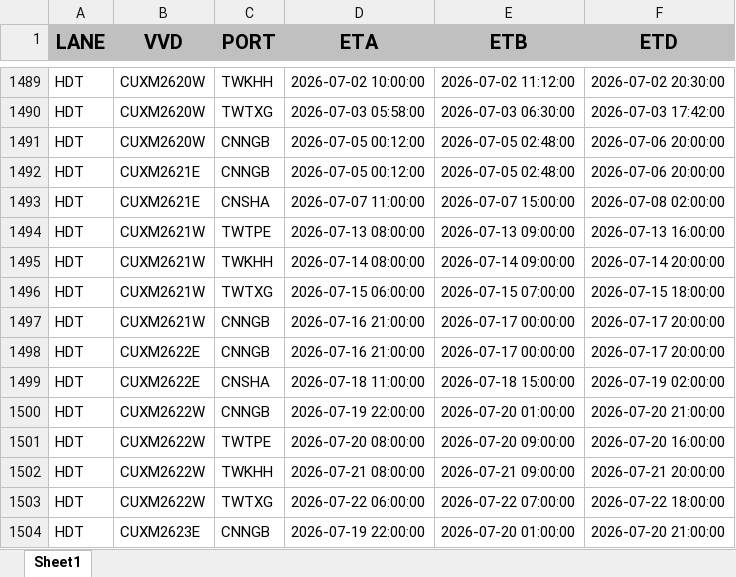
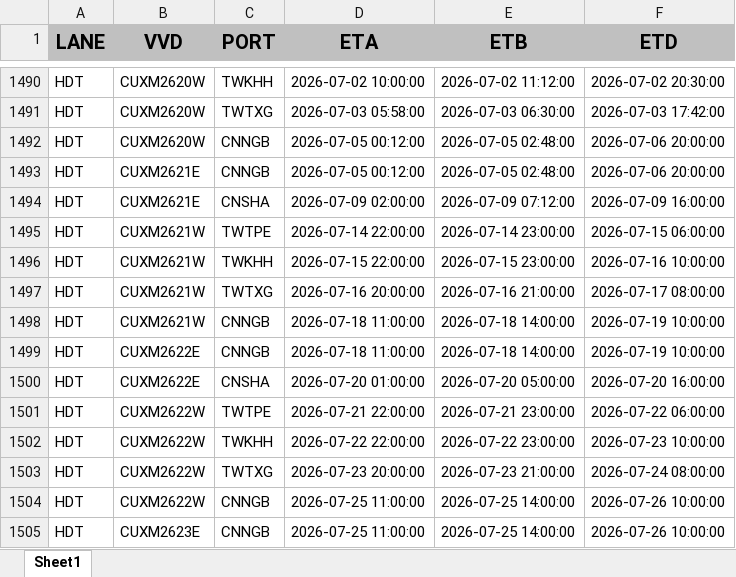
Before and after one commit to BOBWZW2/data-base, an Excel workbook: Daily_Schedule_20260709.xlsx, sheet Sheet1, drawn as a sheet; only a part is shown, gaps mark what is left out; values as stored, in another font and other column widths than the file's, no borders; removed rows and columns are numbered as before the commit, all else as after; the diff covers the shown part only; the diff names each change by its address in the sheet, - before the commit and + after, or states it on an @@ line.

Commit message:
[2026-07-10] Update Daily_Schedule_20260709.xlsx — auto sync from FTP

```diff
--- a/Daily_Schedule_20260709.xlsx (sheet Sheet1)
+++ b/Daily_Schedule_20260709.xlsx (sheet Sheet1)
-D1494 (ETA): 2026-07-07 11:00:00
+D1494 (ETA): 2026-07-09 02:00:00
-E1494 (ETB): 2026-07-07 15:00:00
+E1494 (ETB): 2026-07-09 07:12:00
-F1494 (ETD): 2026-07-08 02:00:00
+F1494 (ETD): 2026-07-09 16:00:00
-D1495 (ETA): 2026-07-13 08:00:00
+D1495 (ETA): 2026-07-14 22:00:00
-E1495 (ETB): 2026-07-13 09:00:00
+E1495 (ETB): 2026-07-14 23:00:00
-F1495 (ETD): 2026-07-13 16:00:00
+F1495 (ETD): 2026-07-15 06:00:00
-D1496 (ETA): 2026-07-14 08:00:00
+D1496 (ETA): 2026-07-15 22:00:00
-E1496 (ETB): 2026-07-14 09:00:00
+E1496 (ETB): 2026-07-15 23:00:00
-F1496 (ETD): 2026-07-14 20:00:00
+F1496 (ETD): 2026-07-16 10:00:00
-D1497 (ETA): 2026-07-15 06:00:00
+D1497 (ETA): 2026-07-16 20:00:00
-E1497 (ETB): 2026-07-15 07:00:00
+E1497 (ETB): 2026-07-16 21:00:00
-F1497 (ETD): 2026-07-15 18:00:00
+F1497 (ETD): 2026-07-17 08:00:00
-D1498:D1499 (ETA): 2026-07-16 21:00:00
+D1498:D1499 (ETA): 2026-07-18 11:00:00
-E1498:E1499 (ETB): 2026-07-17 00:00:00
+E1498:E1499 (ETB): 2026-07-18 14:00:00
-F1498:F1499 (ETD): 2026-07-17 20:00:00
+F1498:F1499 (ETD): 2026-07-19 10:00:00
-D1500 (ETA): 2026-07-18 11:00:00
+D1500 (ETA): 2026-07-20 01:00:00
-E1500 (ETB): 2026-07-18 15:00:00
+E1500 (ETB): 2026-07-20 05:00:00
-F1500 (ETD): 2026-07-19 02:00:00
+F1500 (ETD): 2026-07-20 16:00:00
-row 1500: HDT | CUXM2622W | CNNGB | 2026-07-19 22:00:00 | 2026-07-20 01:00:00 | 2026-07-20 21:00:00
-D1501 (ETA): 2026-07-20 08:00:00
+D1501 (ETA): 2026-07-21 22:00:00
-E1501 (ETB): 2026-07-20 09:00:00
+E1501 (ETB): 2026-07-21 23:00:00
-F1501 (ETD): 2026-07-20 16:00:00
+F1501 (ETD): 2026-07-22 06:00:00
-D1502 (ETA): 2026-07-21 08:00:00
+D1502 (ETA): 2026-07-22 22:00:00
-E1502 (ETB): 2026-07-21 09:00:00
+E1502 (ETB): 2026-07-22 23:00:00
-F1502 (ETD): 2026-07-21 20:00:00
+F1502 (ETD): 2026-07-23 10:00:00
-D1503 (ETA): 2026-07-22 06:00:00
+D1503 (ETA): 2026-07-23 20:00:00
-E1503 (ETB): 2026-07-22 07:00:00
+E1503 (ETB): 2026-07-23 21:00:00
-F1503 (ETD): 2026-07-22 18:00:00
+F1503 (ETD): 2026-07-24 08:00:00
+row 1504: HDT | CUXM2622W | CNNGB | 2026-07-25 11:00:00 | 2026-07-25 14:00:00 | 2026-07-26 10:00:00
-D1505 (ETA): 2026-07-19 22:00:00
+D1505 (ETA): 2026-07-25 11:00:00
-E1505 (ETB): 2026-07-20 01:00:00
+E1505 (ETB): 2026-07-25 14:00:00
-F1505 (ETD): 2026-07-20 21:00:00
+F1505 (ETD): 2026-07-26 10:00:00
```
Also changed, not shown: 87 added rows, 19 removed rows and 931 edited cells elsewhere in this sheet.
